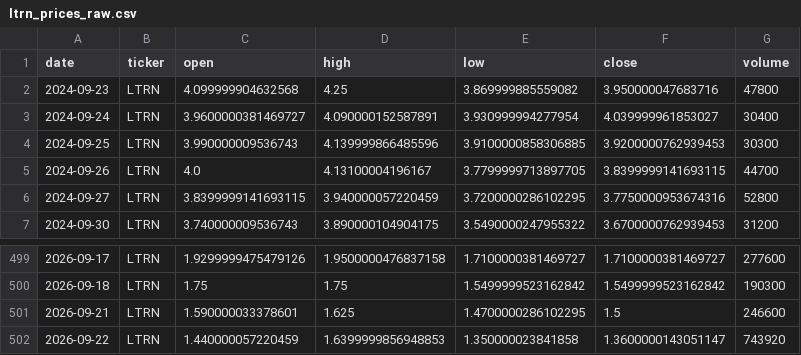
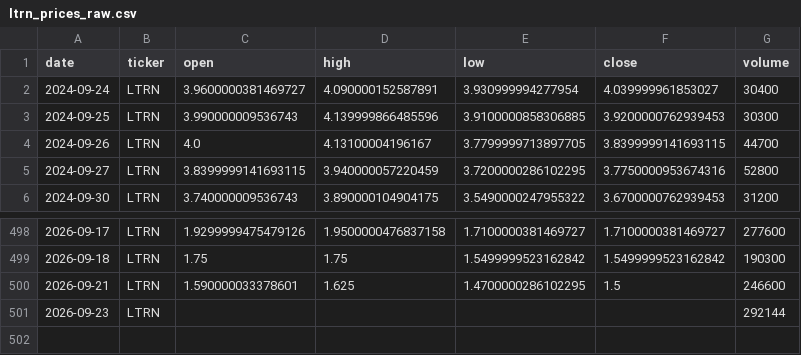
Before and after one commit to averma-ltrn/ltrn-stock-analyzer, a CSV file: data/raw/ltrn_prices_raw.csv, drawn as a sheet; only a part is shown, gaps mark what is left out.

```diff
--- a/data/raw/ltrn_prices_raw.csv
+++ b/data/raw/ltrn_prices_raw.csv
@@ -1,3 +1,2 @@
 date,ticker,open,high,low,close,volume
-2024-09-23,LTRN,4.099999904632568,4.25,3.869999885559082,3.950000047683716,47800
 2024-09-24,LTRN,3.9600000381469727,4.090000152587891,3.930999994277954,4.039999961853027,30400
@@ -501,2 +500,2 @@ date,ticker,open,high,low,close,volume
 2026-09-21,LTRN,1.590000033378601,1.625,1.4700000286102295,1.5,246600
-2026-09-22,LTRN,1.440000057220459,1.6399999856948853,1.350000023841858,1.3600000143051147,743920
+2026-09-23,LTRN,,,,,292144
```
Also changed, not shown: data/processed/ltrn_indicators.csv, data/raw/ltrn_fundamentals_raw.csv, 1 other file.
